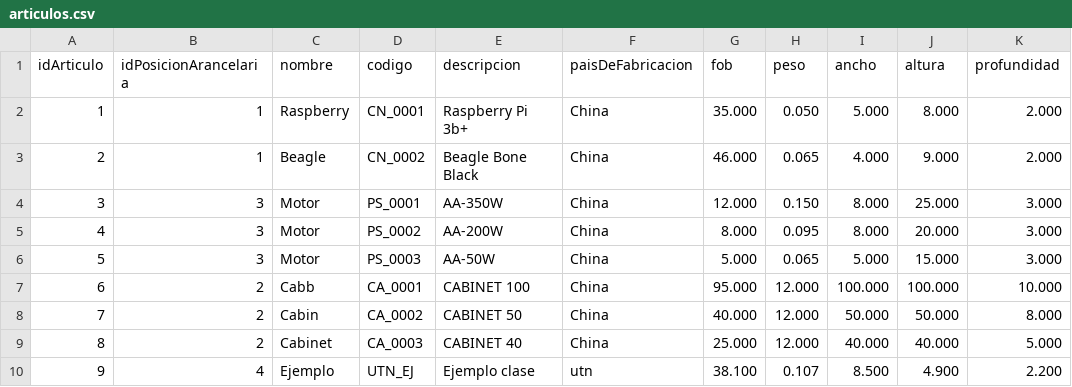
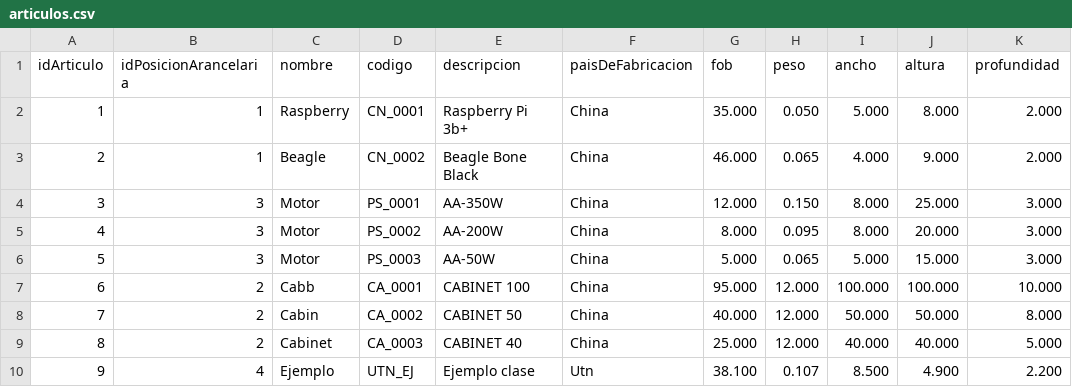
Before and after one commit to valentinlaplume/Proyecto-Parcial-Final-labo-1, a CSV file: articulos.csv, drawn as a sheet.

```diff
--- a/articulos.csv
+++ b/articulos.csv
@@ -9,2 +9,2 @@ idArticulo,idPosicionArancelaria,nombre,codigo,descripcion,paisDeFabricacion,fob
 8,2,Cabinet,CA_0003,CABINET 40,China,25.000,12.000,40.000,40.000,5.000
-9,4,Ejemplo,UTN_EJ,Ejemplo clase,utn,38.100,0.107,8.500,4.900,2.200
+9,4,Ejemplo,UTN_EJ,Ejemplo clase,Utn,38.100,0.107,8.500,4.900,2.200
```
Also changed, not shown: posicionesArancelarias.csv, 11 other files.
